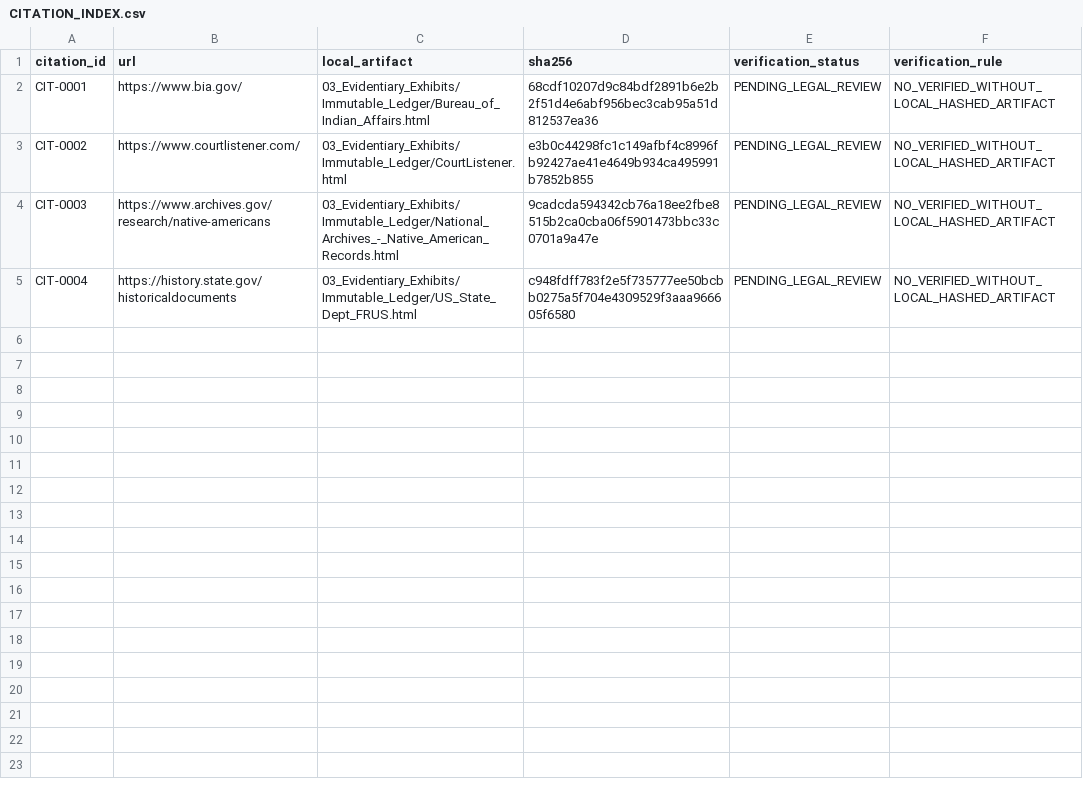
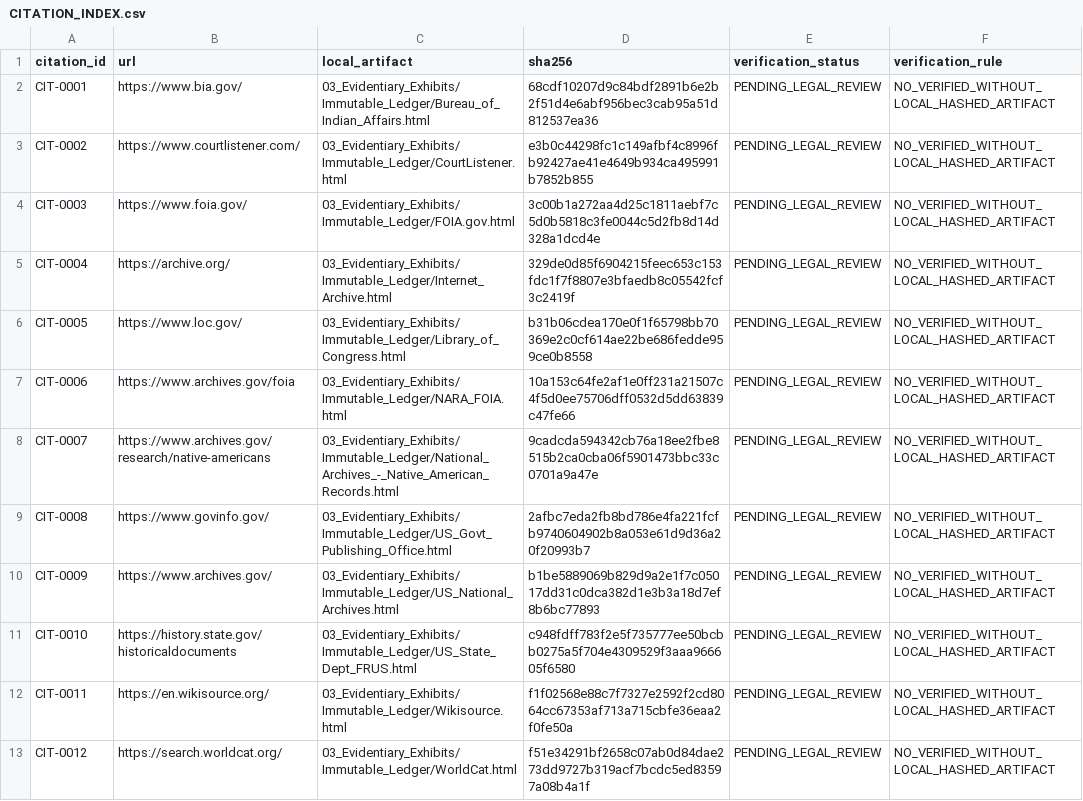
Before and after one commit to GlobalRestitutionAlliance/turtle-island-us-ca-fort-bidwell-indian-community-of-the-for-master-litigation, a CSV file: 03_Evidentiary_Exhibits/CITATION_INDEX.csv, drawn as a sheet.

Commit message:
Batch 2b: harvest expanded sources, citations, manifests

```diff
--- a/03_Evidentiary_Exhibits/CITATION_INDEX.csv
+++ b/03_Evidentiary_Exhibits/CITATION_INDEX.csv
@@ -3,3 +3,11 @@ CIT-0001,https://www.bia.gov/,03_Evidentiary_Exhibits/Immutable_Ledger/Bureau_of
 CIT-0002,https://www.courtlistener.com/,03_Evidentiary_Exhibits/Immutable_Ledger/CourtListener.html,e3b0c44298fc1c149afbf4c8996fb92427ae41e4649b934ca495991b7852b855,PENDING_LEGAL_REVIEW,NO_VERIFIED_WITHOUT_LOCAL_HASHED_ARTIFACT
-CIT-0003,https://www.archives.gov/research/native-americans,03_Evidentiary_Exhibits/Immutable_Ledger/National_Archives_-_Native_American_Records.html,9cadcda594342cb76a18ee2fbe8515b2ca0cba06f5901473bbc33c0701a9a47e,PENDING_LEGAL_REVIEW,NO_VERIFIED_WITHOUT_LOCAL_HASHED_ARTIFACT
-CIT-0004,https://history.state.gov/historicaldocuments,03_Evidentiary_Exhibits/Immutable_Ledger/US_State_Dept_FRUS.html,c948fdff783f2e5f735777ee50bcbb0275a5f704e4309529f3aaa966605f6580,PENDING_LEGAL_REVIEW,NO_VERIFIED_WITHOUT_LOCAL_HASHED_ARTIFACT
+CIT-0003,https://www.foia.gov/,03_Evidentiary_Exhibits/Immutable_Ledger/FOIA.gov.html,3c00b1a272aa4d25c1811aebf7c5d0b5818c3fe0044c5d2fb8d14d328a1dcd4e,PENDING_LEGAL_REVIEW,NO_VERIFIED_WITHOUT_LOCAL_HASHED_ARTIFACT
+CIT-0004,https://archive.org/,03_Evidentiary_Exhibits/Immutable_Ledger/Internet_Archive.html,329de0d85f6904215feec653c153fdc1f7f8807e3bfaedb8c05542fcf3c2419f,PENDING_LEGAL_REVIEW,NO_VERIFIED_WITHOUT_LOCAL_HASHED_ARTIFACT
+CIT-0005,https://www.loc.gov/,03_Evidentiary_Exhibits/Immutable_Ledger/Library_of_Congress.html,b31b06cdea170e0f1f65798bb70369e2c0cf614ae22be686fedde959ce0b8558,PENDING_LEGAL_REVIEW,NO_VERIFIED_WITHOUT_LOCAL_HASHED_ARTIFACT
+CIT-0006,https://www.archives.gov/foia,03_Evidentiary_Exhibits/Immutable_Ledger/NARA_FOIA.html,10a153c64fe2af1e0ff231a21507c4f5d0ee75706dff0532d5dd63839c47fe66,PENDING_LEGAL_REVIEW,NO_VERIFIED_WITHOUT_LOCAL_HASHED_ARTIFACT
+CIT-0007,https://www.archives.gov/research/native-americans,03_Evidentiary_Exhibits/Immutable_Ledger/National_Archives_-_Native_American_Records.html,9cadcda594342cb76a18ee2fbe8515b2ca0cba06f5901473bbc33c0701a9a47e,PENDING_LEGAL_REVIEW,NO_VERIFIED_WITHOUT_LOCAL_HASHED_ARTIFACT
+CIT-0008,https://www.govinfo.gov/,03_Evidentiary_Exhibits/Immutable_Ledger/US_Govt_Publishing_Office.html,2afbc7eda2fb8bd786e4fa221fcfb9740604902b8a053e61d9d36a20f20993b7,PENDING_LEGAL_REVIEW,NO_VERIFIED_WITHOUT_LOCAL_HASHED_ARTIFACT
+CIT-0009,https://www.archives.gov/,03_Evidentiary_Exhibits/Immutable_Ledger/US_National_Archives.html,b1be5889069b829d9a2e1f7c05017dd31c0dca382d1e3b3a18d7ef8b6bc77893,PENDING_LEGAL_REVIEW,NO_VERIFIED_WITHOUT_LOCAL_HASHED_ARTIFACT
+CIT-0010,https://history.state.gov/historicaldocuments,03_Evidentiary_Exhibits/Immutable_Ledger/US_State_Dept_FRUS.html,c948fdff783f2e5f735777ee50bcbb0275a5f704e4309529f3aaa966605f6580,PENDING_LEGAL_REVIEW,NO_VERIFIED_WITHOUT_LOCAL_HASHED_ARTIFACT
+CIT-0011,https://en.wikisource.org/,03_Evidentiary_Exhibits/Immutable_Ledger/Wikisource.html,f1f02568e88c7f7327e2592f2cd8064cc67353af713a715cbfe36eaa2f0fe50a,PENDING_LEGAL_REVIEW,NO_VERIFIED_WITHOUT_LOCAL_HASHED_ARTIFACT
+CIT-0012,https://search.worldcat.org/,03_Evidentiary_Exhibits/Immutable_Ledger/WorldCat.html,f51e34291bf2658c07ab0d84dae273dd9727b319acf7bcdc5ed83597a08b4a1f,PENDING_LEGAL_REVIEW,NO_VERIFIED_WITHOUT_LOCAL_HASHED_ARTIFACT
```
Also changed, not shown: 32 other files.
